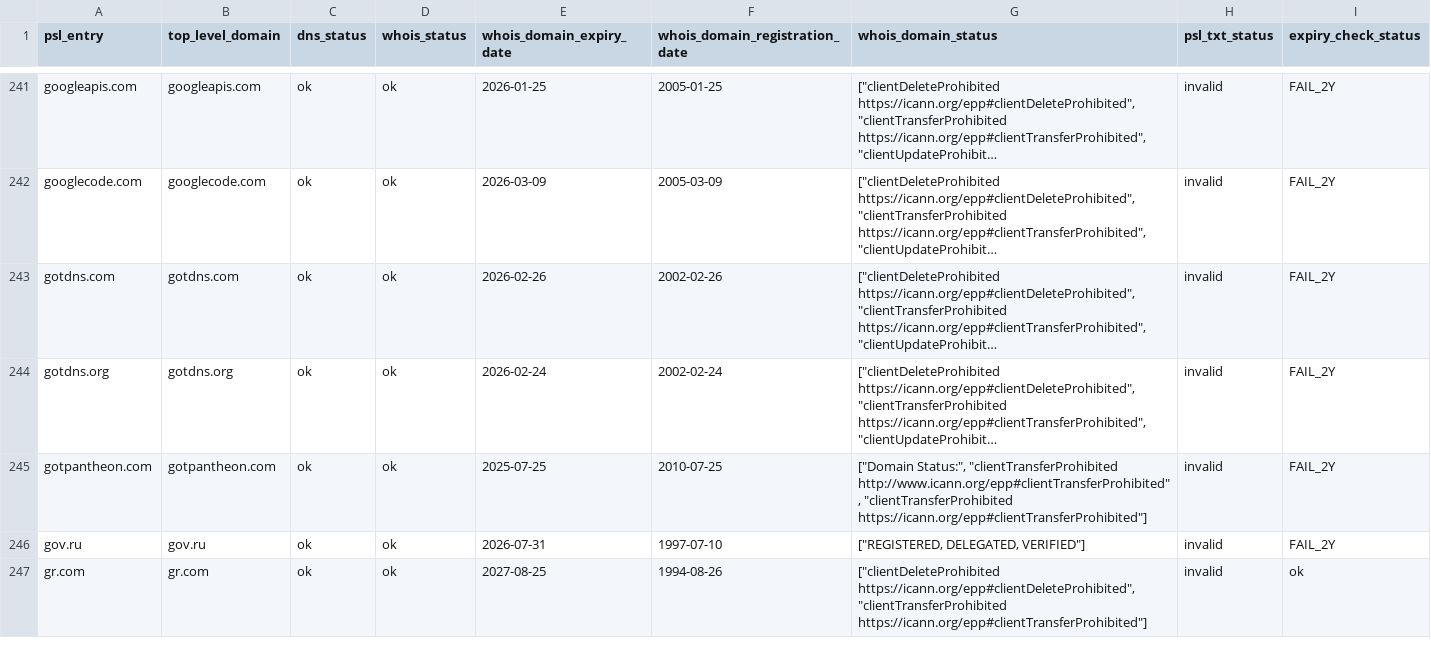
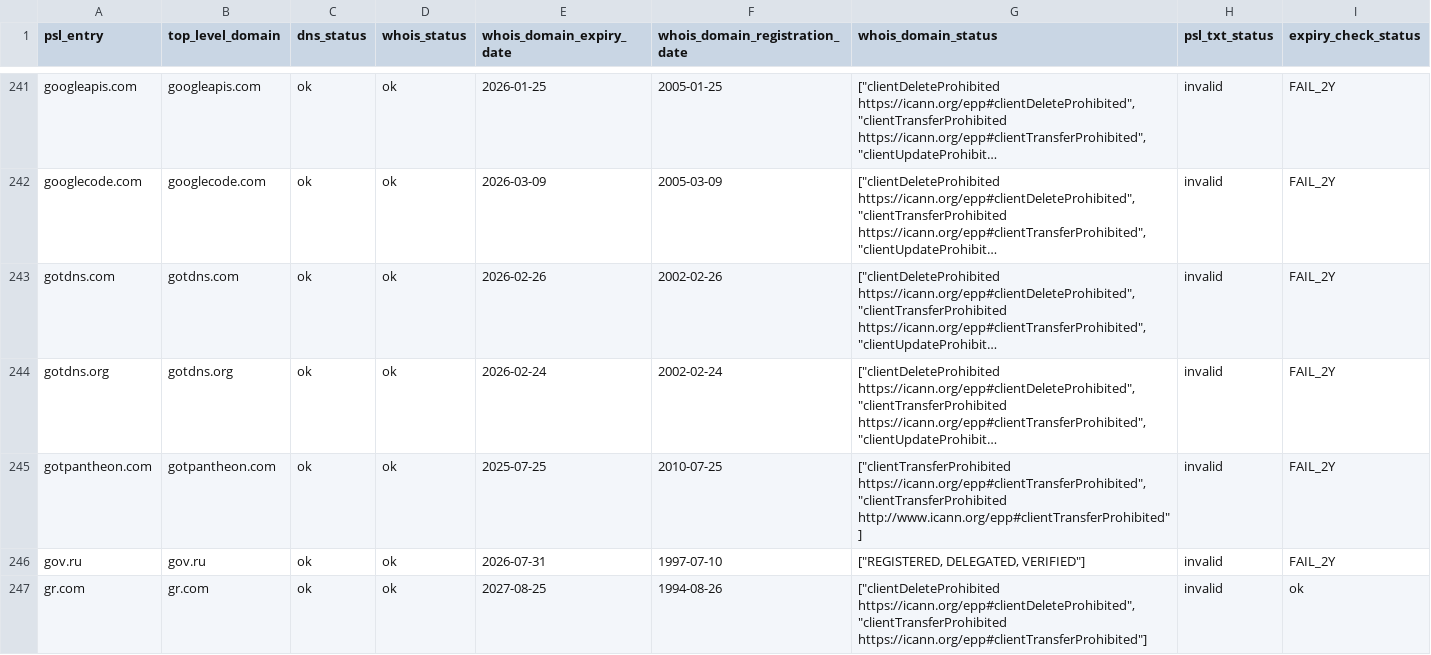
Before and after one commit to groundcat/PSL-private-domains-checker, a CSV file: data/missing_psl_txt.csv, drawn as a sheet; only a part is shown, gaps mark what is left out; long unchanged cells end in …; the diff covers the shown part only; the diff names each change by its address in the sheet, - before the commit and + after, or states it on an @@ line.

```diff
--- a/data/missing_psl_txt.csv
+++ b/data/missing_psl_txt.csv
-G245 (whois_domain_status): ["Domain Status:", "clientTransferProhibited http://www.icann.org/epp#clientTransferProhibited", "clientTransferProhibited https://icann.org/epp#clientTransferProhibited"]
+G245 (whois_domain_status): ["clientTransferProhibited https://icann.org/epp#clientTransferProhibited", "clientTransferProhibited http://www.icann.org/epp#clientTransferProhibited"]
```
Also changed, not shown: 2 added rows and 2 edited cells elsewhere in this file, data/all.csv, data/expiry_less_than_2yrs.csv, 1 other file.
